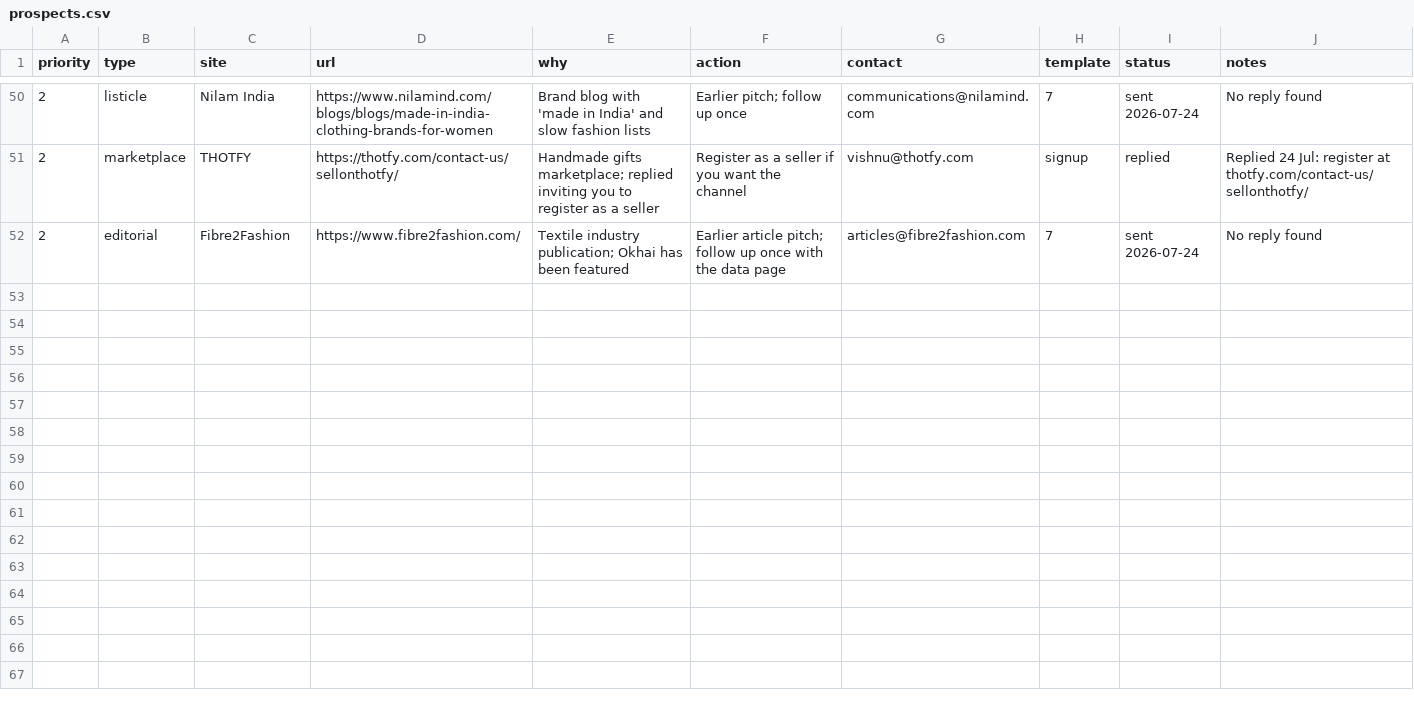
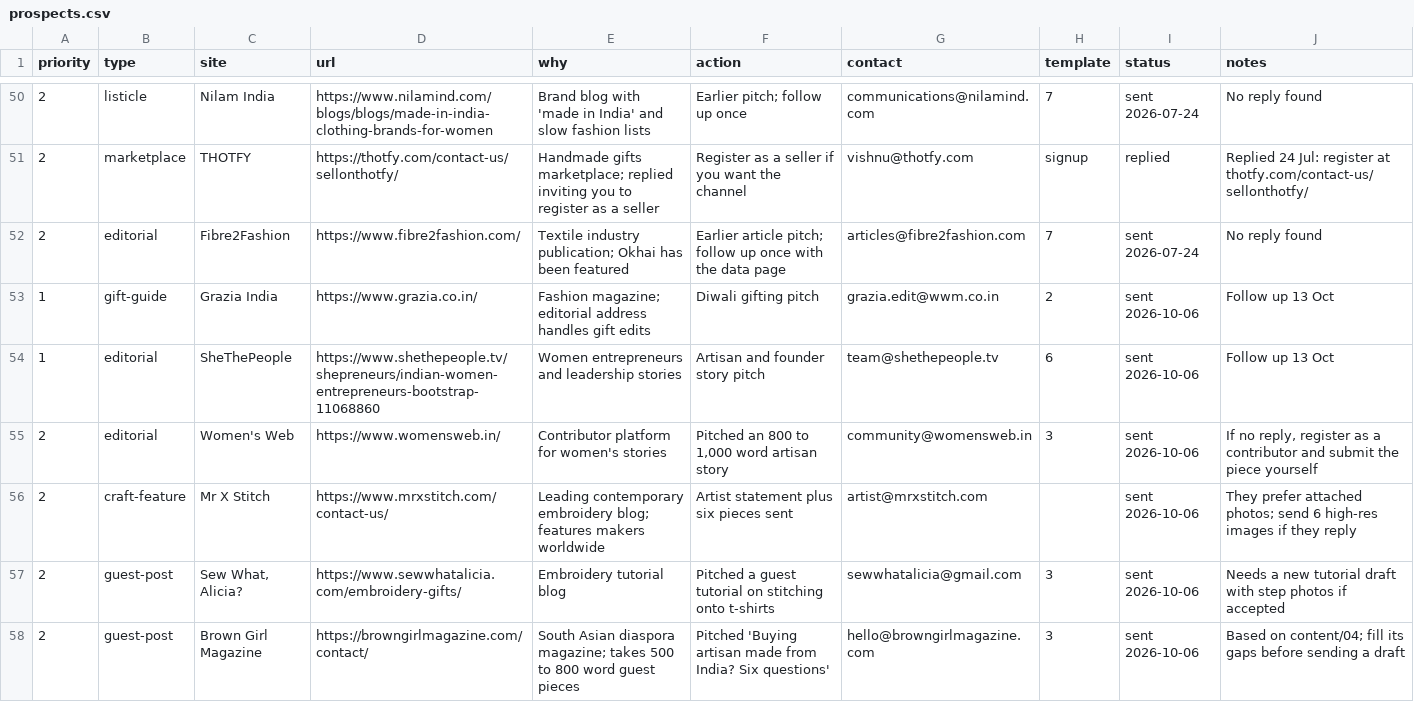
Before and after one commit to abdvikashtomar-crypto/claude-, a CSV file: backlinks/prospects.csv, drawn as a sheet; only a part is shown, gaps mark what is left out; the diff covers the shown part only; the diff names each change by its address in the sheet, - before the commit and + after, or states it on an @@ line.

```diff
--- a/backlinks/prospects.csv
+++ b/backlinks/prospects.csv
+row 53: 1 | gift-guide | Grazia India | https://www.grazia.co.in/ | Fashion magazine; editorial address handles gift edits | Diwali gifting pitch | grazia.edit@wwm.co.in | 2 | sent 2026-10-06 | Follow up 13 Oct
+row 54: 1 | editorial | SheThePeople | https://www.shethepeople.tv/shepreneurs/indian-women-entrepreneurs-bootstrap-11068860 | Women entrepreneurs and leadership stories | Artisan and founder story pitch | team@shethepeople.tv | 6 | sent 2026-10-06 | Follow up 13 Oct
+row 55: 2 | editorial | Women's Web | https://www.womensweb.in/ | Contributor platform for women's stories | Pitched an 800 to 1,000 word artisan story | community@womensweb.in | 3 | sent 2026-10-06 | If no reply, register as a contributor and submit the piece yourself
+row 56: 2 | craft-feature | Mr X Stitch | https://www.mrxstitch.com/contact-us/ | Leading contemporary embroidery blog; features makers worldwide | Artist statement plus six pieces sent | artist@mrxstitch.com |  | sent 2026-10-06 | They prefer attached photos; send 6 high-res images if they reply
+row 57: 2 | guest-post | Sew What, Alicia? | https://www.sewwhatalicia.com/embroidery-gifts/ | Embroidery tutorial blog | Pitched a guest tutorial on stitching onto t-shirts | sewwhatalicia@gmail.com | 3 | sent 2026-10-06 | Needs a new tutorial draft with step photos if accepted
+row 58: 2 | guest-post | Brown Girl Magazine | https://browngirlmagazine.com/contact/ | South Asian diaspora magazine; takes 500 to 800 word guest pieces | Pitched 'Buying artisan made from India? Six questions' | hello@browngirlmagazine.com | 3 | sent 2026-10-06 | Based on content/04; fill its gaps before sending a draft
```
Also changed, not shown: 6 added rows elsewhere in this file, 1 other file.
